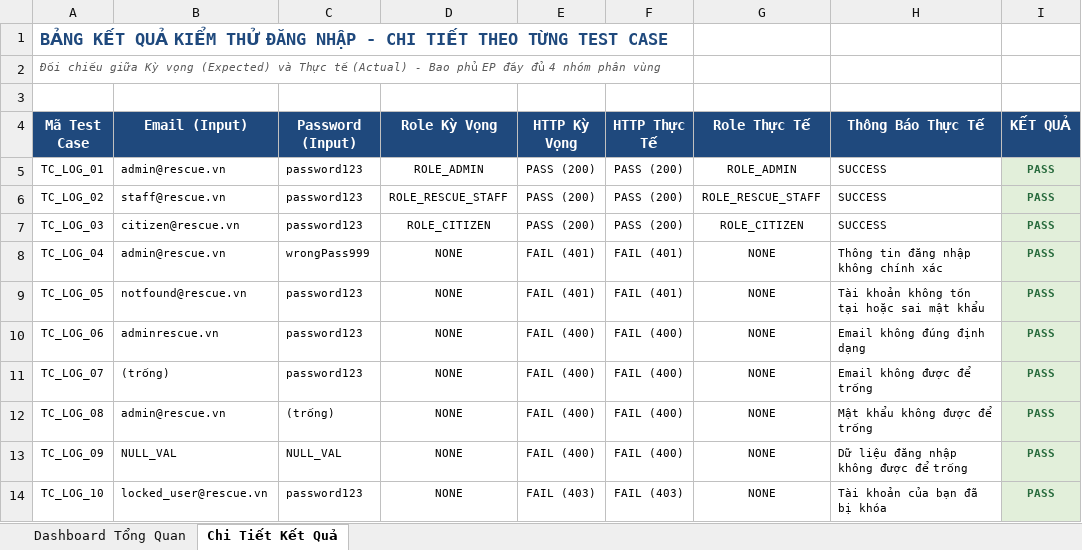
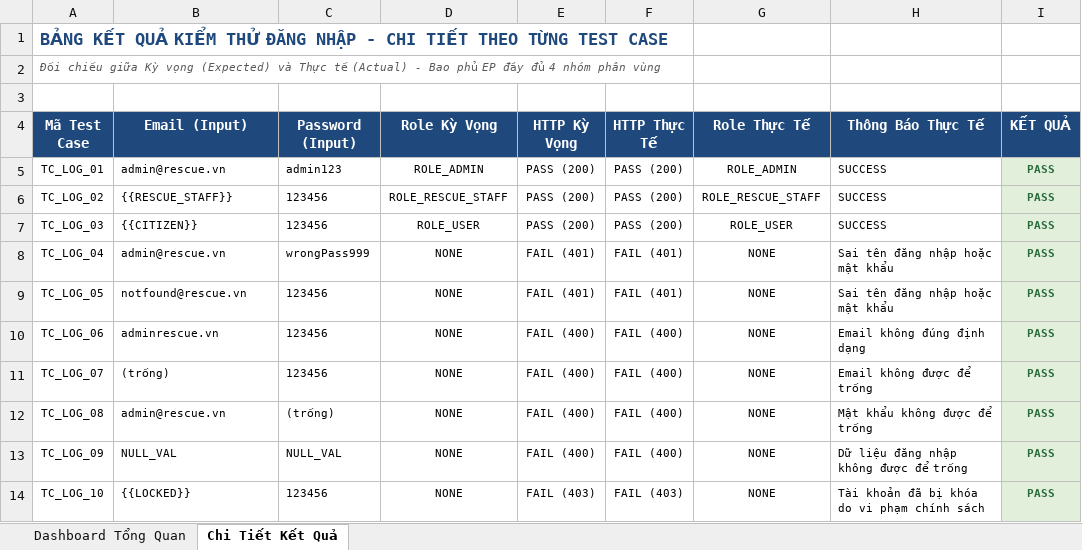
Before and after one commit to DuNhatAnh/Flood-Rescue-Coordination-and-Relief-Management-System, an Excel workbook: qa-testing/reports/REPORT_AUTH_LOGIN.xlsx, sheet Chi Tiết Kết Quả, drawn as a sheet; values as stored, in another font and other column widths than the file's, no borders; the diff names each change by its address in the sheet, - before the commit and + after, or states it on an @@ line.

```diff
--- a/qa-testing/reports/REPORT_AUTH_LOGIN.xlsx (sheet Chi Tiết Kết Quả)
+++ b/qa-testing/reports/REPORT_AUTH_LOGIN.xlsx (sheet Chi Tiết Kết Quả)
-C5 (Password (Input)): password123
+C5 (Password (Input)): admin123
-B6 (Email (Input)): staff@rescue.vn
+B6 (Email (Input)): {{RESCUE_STAFF}}
-C6:C7 (Password (Input)): password123
+C6:C7 (Password (Input)): 123456
-B7 (Email (Input)): citizen@rescue.vn
+B7 (Email (Input)): {{CITIZEN}}
-D7 (Role Kỳ Vọng): ROLE_CITIZEN
+D7 (Role Kỳ Vọng): ROLE_USER
-G7 (Role Thực Tế): ROLE_CITIZEN
+G7 (Role Thực Tế): ROLE_USER
-H8 (Thông Báo Thực Tế): Thông tin đăng nhập không chính xác
+H8 (Thông Báo Thực Tế): Sai tên đăng nhập hoặc mật khẩu
-C9:C11 (Password (Input)): password123
+C9:C11 (Password (Input)): 123456
-H9 (Thông Báo Thực Tế): Tài khoản không tồn tại hoặc sai mật khẩu
+H9 (Thông Báo Thực Tế): Sai tên đăng nhập hoặc mật khẩu
-B14 (Email (Input)): locked_user@rescue.vn
+B14 (Email (Input)): {{LOCKED}}
-C14 (Password (Input)): password123
+C14 (Password (Input)): 123456
-H14 (Thông Báo Thực Tế): Tài khoản của bạn đã bị khóa
+H14 (Thông Báo Thực Tế): Tài khoản đã bị khóa do vi phạm chính sách
```
Also changed, not shown: sheet Dashboard Tổng Quan, qa-testing/reports/REPORT_AUTH_CHANGE_PASSWORD.xlsx, qa-testing/reports/REPORT_AUTH_RBAC.xlsx, 7 other files.
